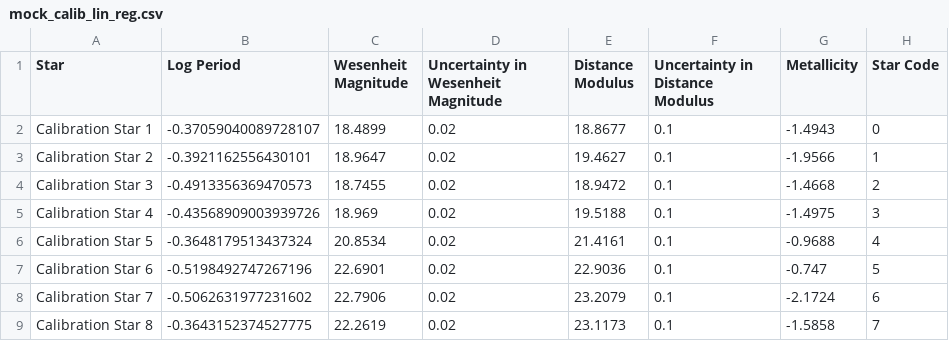
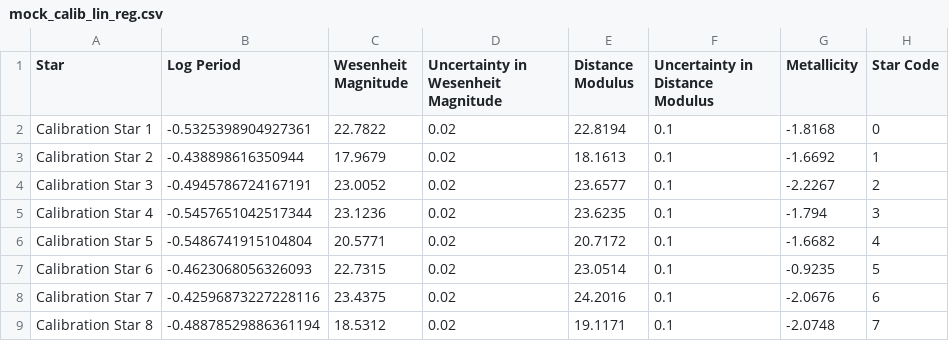
Before and after one commit to pranav-nagarajan/Variable-Stars, a CSV file: Monte Carlo/mock_calib_lin_reg.csv, drawn as a sheet; only a part is shown; the diff covers the shown part only.

```diff
--- a/Monte Carlo/mock_calib_lin_reg.csv
+++ b/Monte Carlo/mock_calib_lin_reg.csv
@@ -1,9 +1,9 @@
 Star,Log Period,Wesenheit Magnitude,Uncertainty in Wesenheit Magnitude,Distance Modulus,Uncertainty in Distance Modulus,Metallicity,Star Code
-Calibration Star 1,-0.37059040089728107,18.4899,0.02,18.8677,0.1,-1.4943,0
-Calibration Star 2,-0.3921162556430101,18.9647,0.02,19.4627,0.1,-1.9566,1
-Calibration Star 3,-0.4913356369470573,18.7455,0.02,18.9472,0.1,-1.4668,2
-Calibration Star 4,-0.43568909003939726,18.969,0.02,19.5188,0.1,-1.4975,3
-Calibration Star 5,-0.3648179513437324,20.8534,0.02,21.4161,0.1,-0.9688,4
-Calibration Star 6,-0.5198492747267196,22.6901,0.02,22.9036,0.1,-0.747,5
-Calibration Star 7,-0.5062631977231602,22.7906,0.02,23.2079,0.1,-2.1724,6
-Calibration Star 8,-0.3643152374527775,22.2619,0.02,23.1173,0.1,-1.5858,7
+Calibration Star 1,-0.5325398904927361,22.7822,0.02,22.8194,0.1,-1.8168,0
+Calibration Star 2,-0.438898616350944,17.9679,0.02,18.1613,0.1,-1.6692,1
+Calibration Star 3,-0.4945786724167191,23.0052,0.02,23.6577,0.1,-2.2267,2
+Calibration Star 4,-0.5457651042517344,23.1236,0.02,23.6235,0.1,-1.794,3
+Calibration Star 5,-0.5486741915104804,20.5771,0.02,20.7172,0.1,-1.6682,4
+Calibration Star 6,-0.4623068056326093,22.7315,0.02,23.0514,0.1,-0.9235,5
+Calibration Star 7,-0.42596873227228116,23.4375,0.02,24.2016,0.1,-2.0676,6
+Calibration Star 8,-0.48878529886361194,18.5312,0.02,19.1171,0.1,-2.0748,7
```
Also changed, not shown: 168 edited cells elsewhere in this file, Monte Carlo/galaxy_one.csv, 7 other files.
